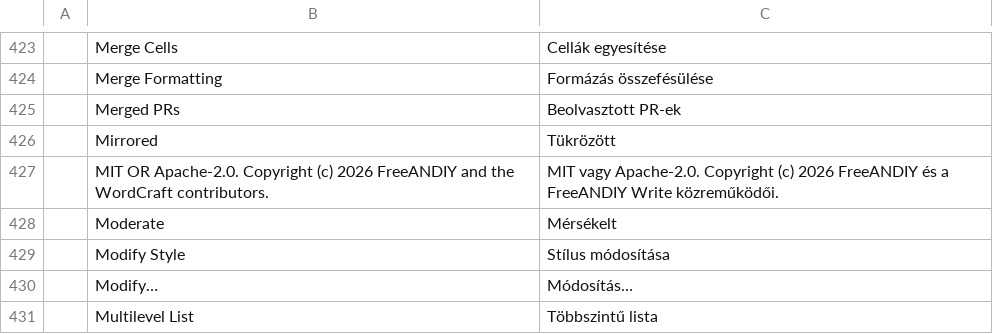
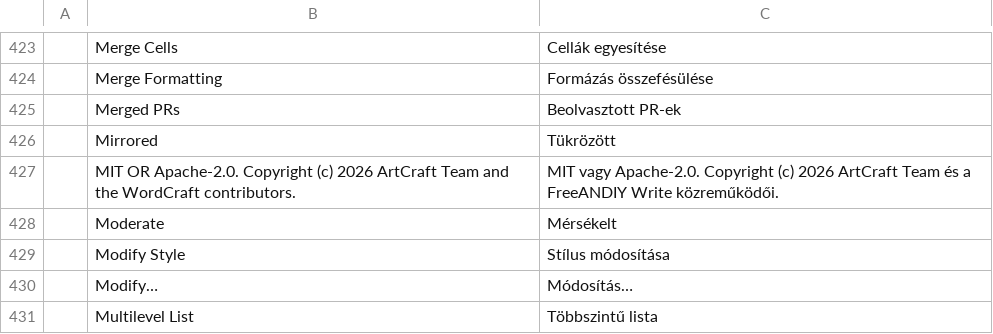
Before and after one commit to FreeAndy21/freeandiy-write, a TSV file: crates/ui-egui/src/i18n/hu.tsv, drawn as a sheet; only a part is shown, gaps mark what is left out.

```diff
--- a/crates/ui-egui/src/i18n/hu.tsv
+++ b/crates/ui-egui/src/i18n/hu.tsv
@@ -426,3 +426,3 @@
 	Mirrored	Tükrözött
-	MIT OR Apache-2.0. Copyright (c) 2026 FreeANDIY and the WordCraft contributors.	MIT vagy Apache-2.0. Copyright (c) 2026 FreeANDIY és a FreeANDIY Write közreműködői.
+	MIT OR Apache-2.0. Copyright (c) 2026 ArtCraft Team and the WordCraft contributors.	MIT vagy Apache-2.0. Copyright (c) 2026 ArtCraft Team és a FreeANDIY Write közreműködői.
 	Moderate	Mérsékelt
```
Also changed, not shown: crates/ui-egui/src/i18n/bg.tsv, crates/ui-egui/src/i18n/cs.tsv, 16 other files.
